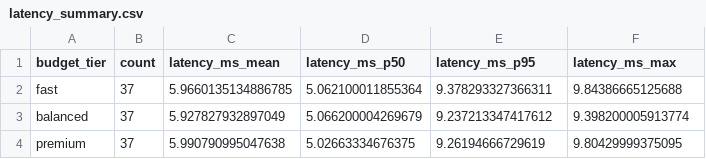
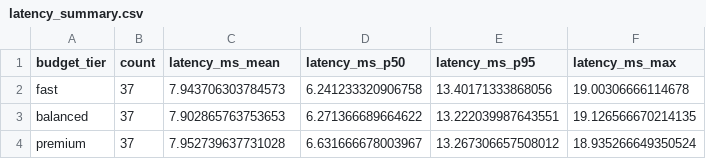
Before and after one commit to Allbrick/Efficient-LLM-Routing-Challenge, a CSV file: docs/report_assets/latency_summary.csv, drawn as a sheet.

```diff
--- a/docs/report_assets/latency_summary.csv
+++ b/docs/report_assets/latency_summary.csv
@@ -1,4 +1,4 @@
 budget_tier,count,latency_ms_mean,latency_ms_p50,latency_ms_p95,latency_ms_max
-fast,37,5.9660135134886785,5.062100011855364,9.378293327366311,9.84386665125688
-balanced,37,5.927827932897049,5.066200004269679,9.237213347417612,9.398200005913774
-premium,37,5.990790995047638,5.02663334676375,9.26194666729619,9.80429999375095
+fast,37,7.943706303784573,6.241233320906758,13.40171333868056,19.00306666114678
+balanced,37,7.902865763753653,6.271366689664622,13.222039987643551,19.126566670214135
+premium,37,7.952739637731028,6.631666678003967,13.267306657508012,18.935266649350524
```
Also changed, not shown: docs/report_assets/before_after.csv, docs/report_assets/error_summary.csv, 26 other files.
